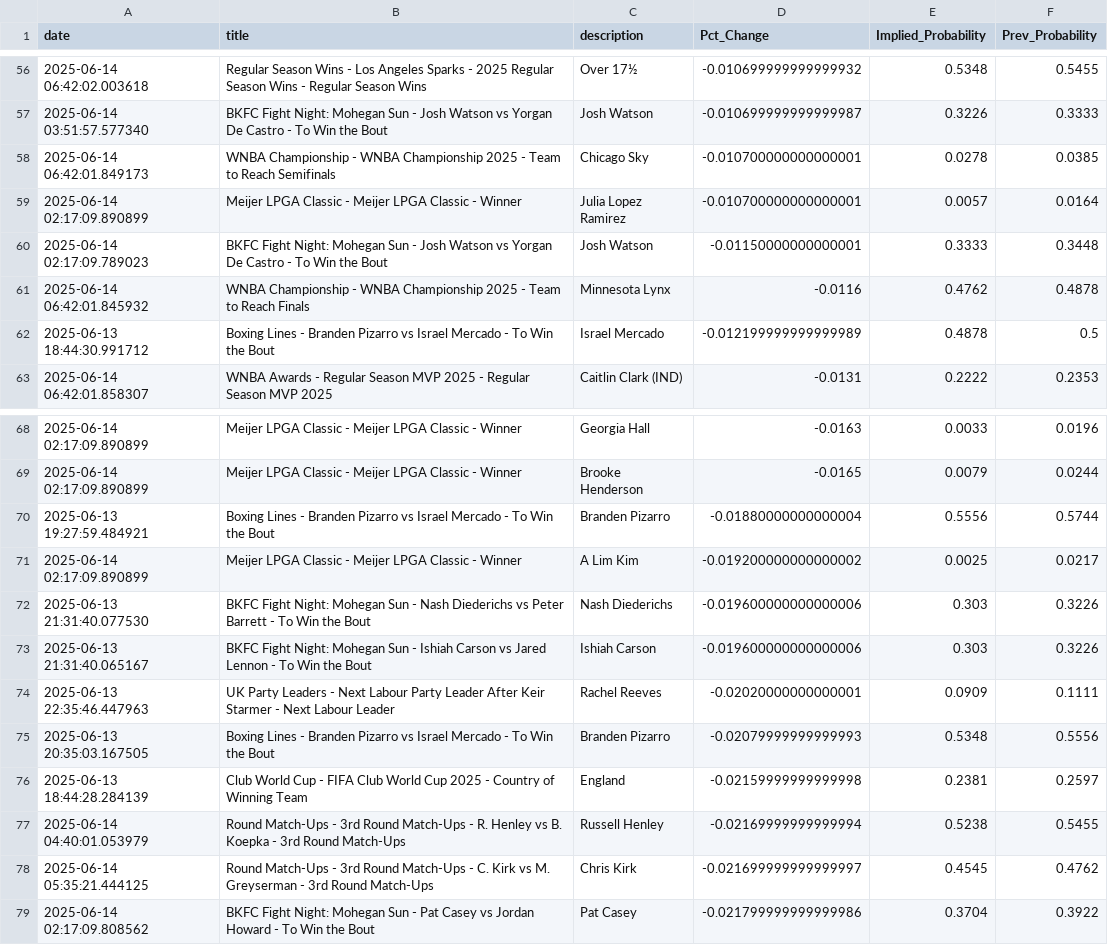
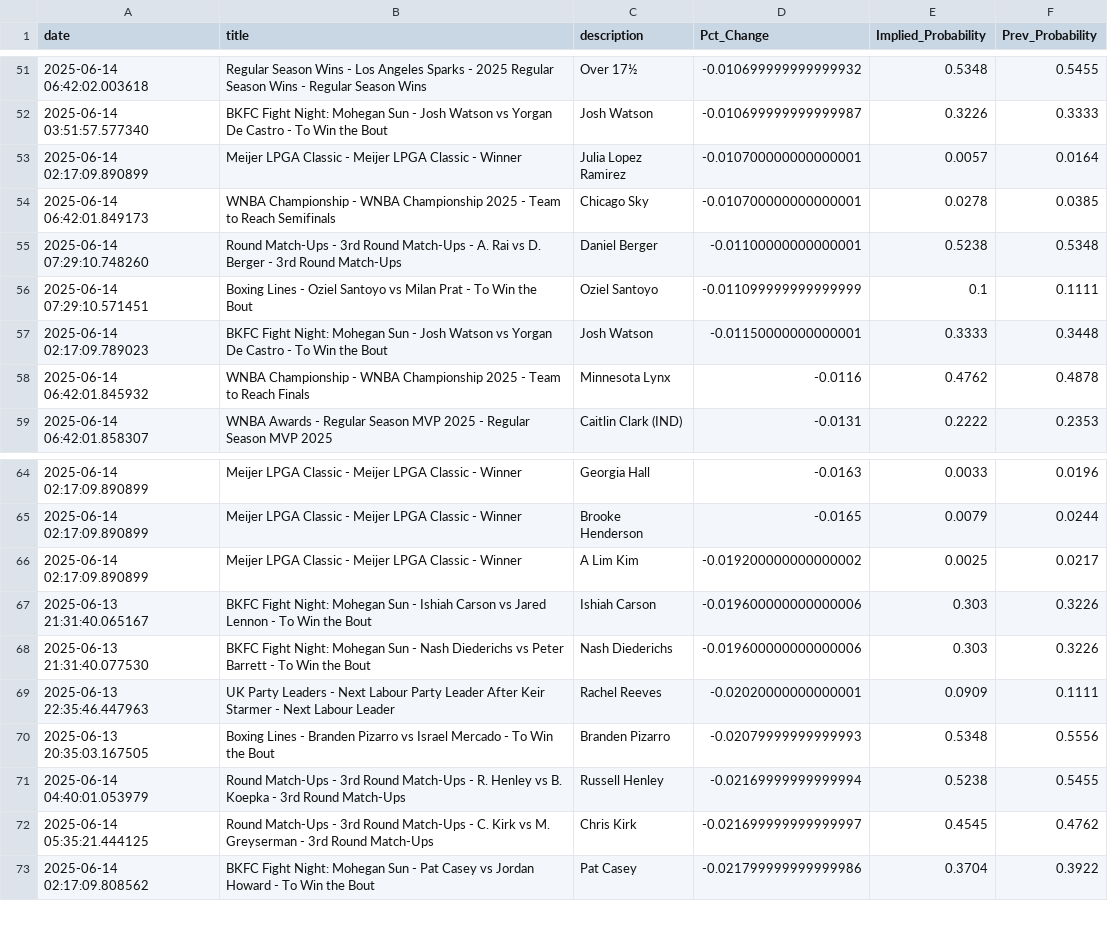
Before and after one commit to aaroncolesmith/data_bovada, a CSV file: data/bovada_scatter.csv, drawn as a sheet; only a part is shown, gaps mark what is left out; the diff covers the shown part only.

```diff
--- a/data/bovada_scatter.csv
+++ b/data/bovada_scatter.csv
@@ -57,7 +52,8 @@ date,title,description,Pct_Change,Implied_Probability,Prev_Probability
 2025-06-14 03:51:57.577340,BKFC Fight Night: Mohegan Sun - Josh Watson vs Yorgan De Castro - To Win the Bout,Josh Watson,-0.010699999999999987,0.3226,0.3333
+2025-06-14 02:17:09.890899,Meijer LPGA Classic - Meijer LPGA Classic - Winner,Julia Lopez Ramirez,-0.010700000000000001,0.0057,0.0164
 2025-06-14 06:42:01.849173,WNBA Championship - WNBA Championship 2025 - Team to Reach Semifinals,Chicago Sky,-0.010700000000000001,0.0278,0.0385
-2025-06-14 02:17:09.890899,Meijer LPGA Classic - Meijer LPGA Classic - Winner,Julia Lopez Ramirez,-0.010700000000000001,0.0057,0.0164
+2025-06-14 07:29:10.748260,Round Match-Ups - 3rd Round Match-Ups - A. Rai vs D. Berger - 3rd Round Match-Ups,Daniel Berger,-0.01100000000000001,0.5238,0.5348
+2025-06-14 07:29:10.571451,Boxing Lines - Oziel Santoyo vs Milan Prat - To Win the Bout,Oziel Santoyo,-0.011099999999999999,0.1,0.1111
 2025-06-14 02:17:09.789023,BKFC Fight Night: Mohegan Sun - Josh Watson vs Yorgan De Castro - To Win the Bout,Josh Watson,-0.01150000000000001,0.3333,0.3448
 2025-06-14 06:42:01.845932,WNBA Championship - WNBA Championship 2025 - Team to Reach Finals,Minnesota Lynx,-0.0116,0.4762,0.4878
-2025-06-13 18:44:30.991712,Boxing Lines - Branden Pizarro vs Israel Mercado - To Win the Bout,Israel Mercado,-0.012199999999999989,0.4878,0.5
 2025-06-14 06:42:01.858307,WNBA Awards - Regular Season MVP 2025 - Regular Season MVP 2025,Caitlin Clark (IND),-0.0131,0.2222,0.2353
@@ -69,9 +65,7 @@ date,title,description,Pct_Change,Implied_Probability,Prev_Probability
 2025-06-14 02:17:09.890899,Meijer LPGA Classic - Meijer LPGA Classic - Winner,Brooke Henderson,-0.0165,0.0079,0.0244
-2025-06-13 19:27:59.484921,Boxing Lines - Branden Pizarro vs Israel Mercado - To Win the Bout,Branden Pizarro,-0.01880000000000004,0.5556,0.5744
 2025-06-14 02:17:09.890899,Meijer LPGA Classic - Meijer LPGA Classic - Winner,A Lim Kim,-0.019200000000000002,0.0025,0.0217
+2025-06-13 21:31:40.065167,BKFC Fight Night: Mohegan Sun - Ishiah Carson vs Jared Lennon - To Win the Bout,Ishiah Carson,-0.019600000000000006,0.303,0.3226
 2025-06-13 21:31:40.077530,BKFC Fight Night: Mohegan Sun - Nash Diederichs vs Peter Barrett - To Win the Bout,Nash Diederichs,-0.019600000000000006,0.303,0.3226
-2025-06-13 21:31:40.065167,BKFC Fight Night: Mohegan Sun - Ishiah Carson vs Jared Lennon - To Win the Bout,Ishiah Carson,-0.019600000000000006,0.303,0.3226
 2025-06-13 22:35:46.447963,UK Party Leaders - Next Labour Party Leader After Keir Starmer - Next Labour Leader,Rachel Reeves,-0.02020000000000001,0.0909,0.1111
 2025-06-13 20:35:03.167505,Boxing Lines - Branden Pizarro vs Israel Mercado - To Win the Bout,Branden Pizarro,-0.02079999999999993,0.5348,0.5556
-2025-06-13 18:44:28.284139,Club World Cup - FIFA Club World Cup 2025 - Country of Winning Team,England,-0.02159999999999998,0.2381,0.2597
 2025-06-14 04:40:01.053979,Round Match-Ups - 3rd Round Match-Ups - R. Henley vs B. Koepka - 3rd Round Match-Ups,Russell Henley,-0.02169999999999994,0.5238,0.5455
```
Also changed, not shown: 1 added row, 6 removed rows and 2 moved rows elsewhere in this file, 1 other file.
